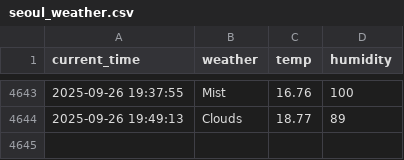
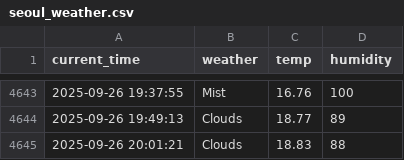
Before and after one commit to nayeho/seoul_weather_5_m, a CSV file: seoul_weather.csv, drawn as a sheet; only a part is shown, gaps mark what is left out; the diff names each change by its address in the sheet, - before the commit and + after, or states it on an @@ line.

```diff
--- a/seoul_weather.csv
+++ b/seoul_weather.csv
+row 4645: 2025-09-26 20:01:21 | Clouds | 18.83 | 88
```
